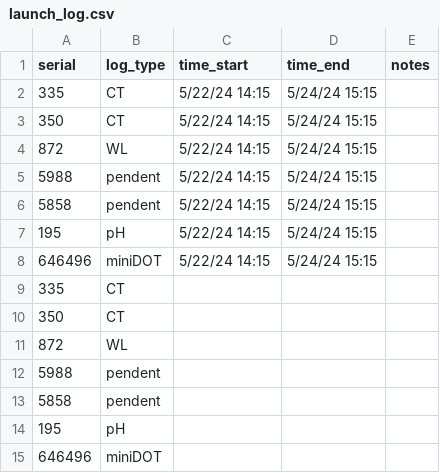
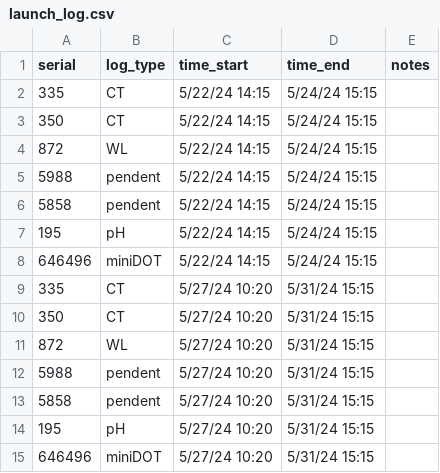
Before and after one commit to njsilbiger/TPdP, a CSV file: Data/MooreaSLED_2024/May-June_2024/Metadata/launch_log.csv, drawn as a sheet.

```diff
--- a/Data/MooreaSLED_2024/May-June_2024/Metadata/launch_log.csv
+++ b/Data/MooreaSLED_2024/May-June_2024/Metadata/launch_log.csv
@@ -8,8 +8,8 @@
 646496,miniDOT,5/22/24 14:15,5/24/24 15:15,
-335,CT,,,
-350,CT,,,
-872,WL,,,
-5988,pendent,,,
-5858,pendent,,,
-195,pH,,,
-646496,miniDOT,,,
+335,CT,5/27/24 10:20,5/31/24 15:15,
+350,CT,5/27/24 10:20,5/31/24 15:15,
+872,WL,5/27/24 10:20,5/31/24 15:15,
+5988,pendent,5/27/24 10:20,5/31/24 15:15,
+5858,pendent,5/27/24 10:20,5/31/24 15:15,
+195,pH,5/27/24 10:20,5/31/24 15:15,
+646496,miniDOT,5/27/24 10:20,5/31/24 15:15,
```
Also changed, not shown: Data/MooreaSLED_2024/May-June_2024/Metadata/CT_calibration_log.csv, 8 other files.
